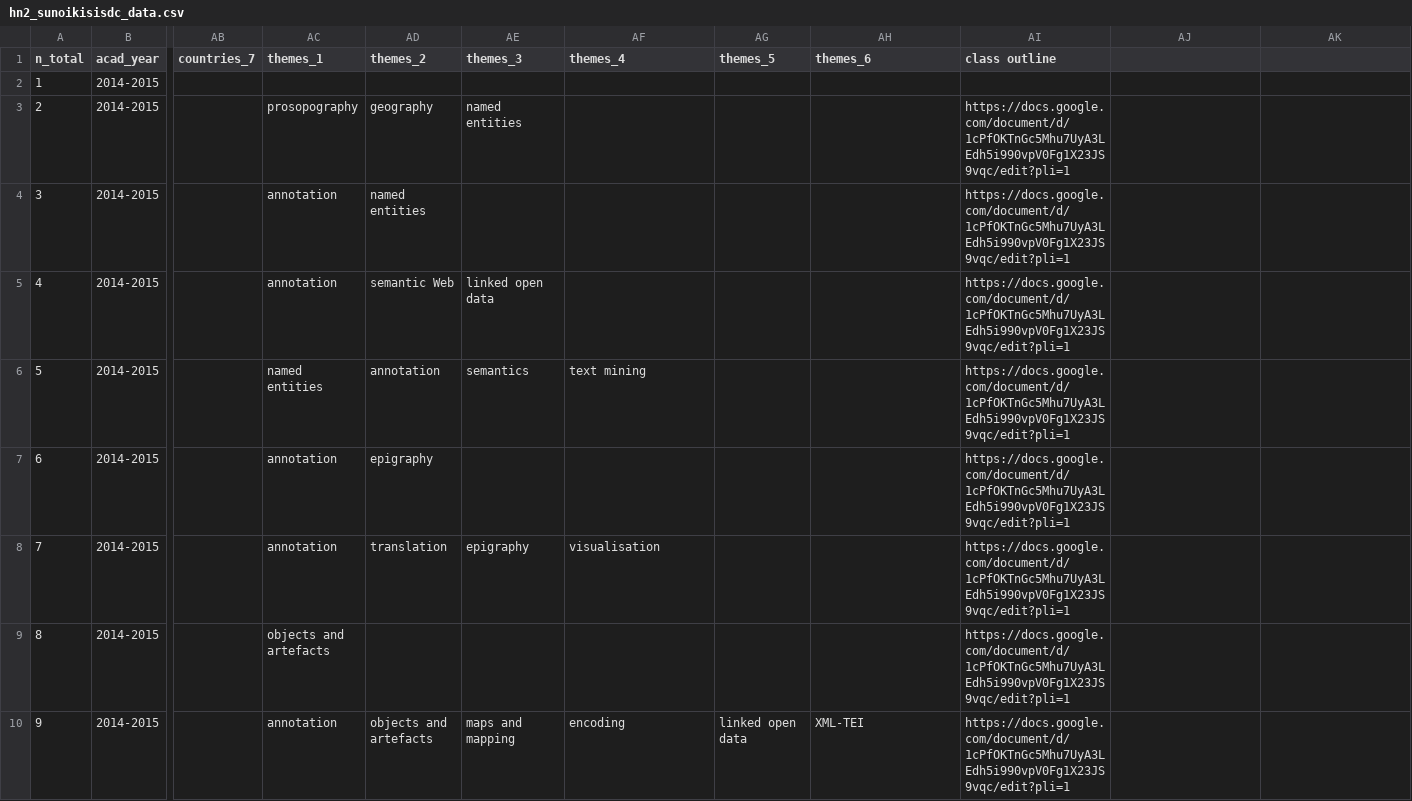
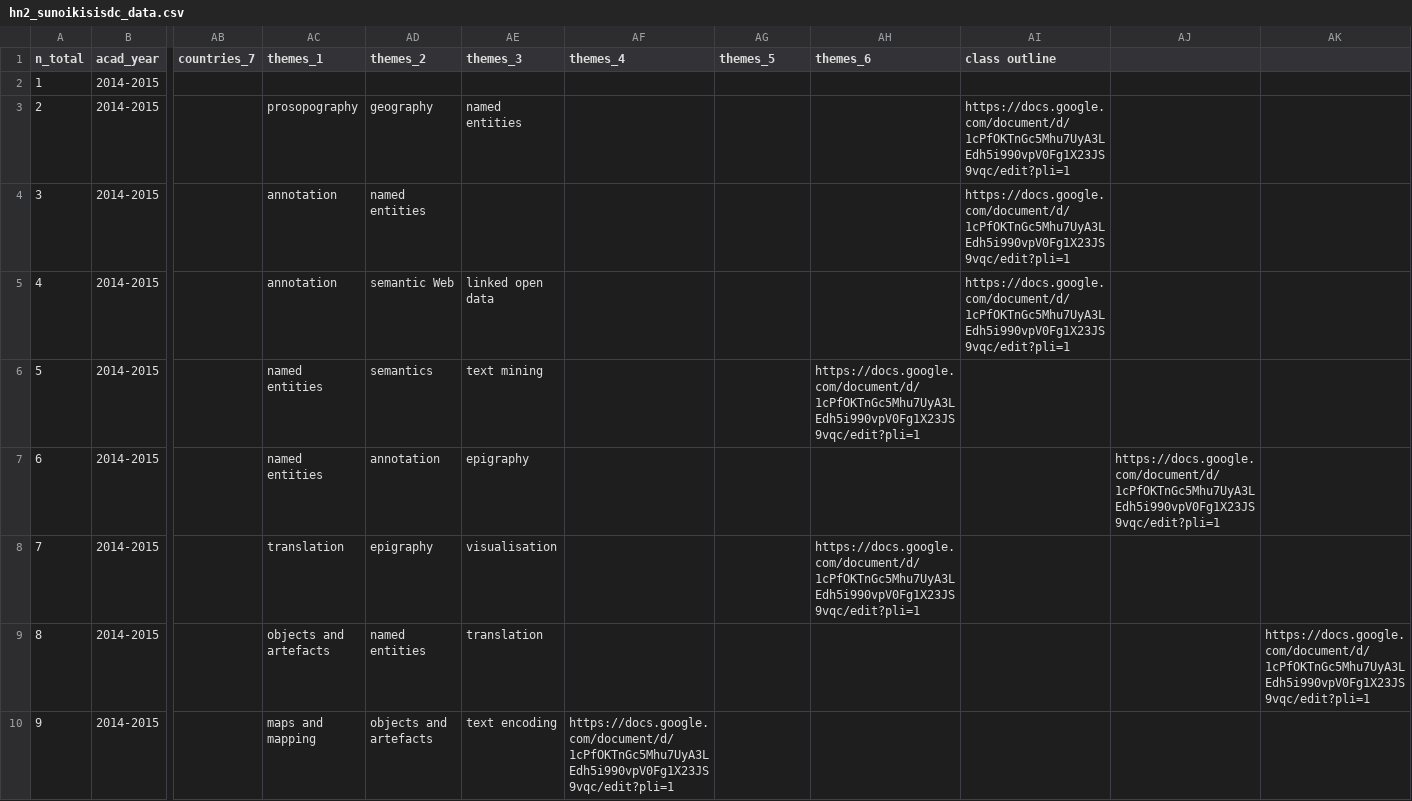
Before and after one commit to classnum/hn2_sunoikisisdc, a CSV file: hn2_sunoikisisdc_data.csv, drawn as a sheet; only a part is shown, gaps mark what is left out; the diff covers the shown part only; the diff names each change by its address in the sheet, - before the commit and + after, or states it on an @@ line.

Commit message:
Update hn2_sunoikisisdc_data.csv

```diff
--- a/hn2_sunoikisisdc_data.csv
+++ b/hn2_sunoikisisdc_data.csv
-AD6 (themes_2): annotation
+AD6 (themes_2): semantics
-AE6 (themes_3): semantics
+AE6 (themes_3): text mining
-AF6 (themes_4): text mining
+AF6 (themes_4): (empty)
-AH6 (themes_6): (empty)
+AH6 (themes_6): https://docs.google.com/document/d/1cPfOKTnGc5Mhu7UyA3LEdh5i990vpV0Fg1X23JS9vqc/edit?pli=1
-AI6:AI10 (class outline): https://docs.google.com/document/d/1cPfOKTnGc5Mhu7UyA3LEdh5i990vpV0Fg1X23JS9vqc/edit?pli=1
+AI6:AI10 (class outline): (empty)
-AC7 (themes_1): annotation
+AC7 (themes_1): named entities
-AD7 (themes_2): epigraphy
+AD7 (themes_2): annotation
-AE7 (themes_3): (empty)
+AE7 (themes_3): epigraphy
-AJ7: (empty)
+AJ7: https://docs.google.com/document/d/1cPfOKTnGc5Mhu7UyA3LEdh5i990vpV0Fg1X23JS9vqc/edit?pli=1
-AC8 (themes_1): annotation
+AC8 (themes_1): translation
-AD8 (themes_2): translation
+AD8 (themes_2): epigraphy
-AE8 (themes_3): epigraphy
+AE8 (themes_3): visualisation
-AF8 (themes_4): visualisation
+AF8 (themes_4): (empty)
-AH8 (themes_6): (empty)
+AH8 (themes_6): https://docs.google.com/document/d/1cPfOKTnGc5Mhu7UyA3LEdh5i990vpV0Fg1X23JS9vqc/edit?pli=1
-AD9 (themes_2): (empty)
+AD9 (themes_2): named entities
-AE9 (themes_3): (empty)
+AE9 (themes_3): translation
-AK9: (empty)
+AK9: https://docs.google.com/document/d/1cPfOKTnGc5Mhu7UyA3LEdh5i990vpV0Fg1X23JS9vqc/edit?pli=1
-AC10 (themes_1): annotation
+AC10 (themes_1): maps and mapping
-AE10 (themes_3): maps and mapping
+AE10 (themes_3): text encoding
-AF10 (themes_4): encoding
+AF10 (themes_4): https://docs.google.com/document/d/1cPfOKTnGc5Mhu7UyA3LEdh5i990vpV0Fg1X23JS9vqc/edit?pli=1
-AG10 (themes_5): linked open data
+AG10 (themes_5): (empty)
-AH10 (themes_6): XML-TEI
+AH10 (themes_6): (empty)
```
Also changed, not shown: 143 edited cells elsewhere in this file.
